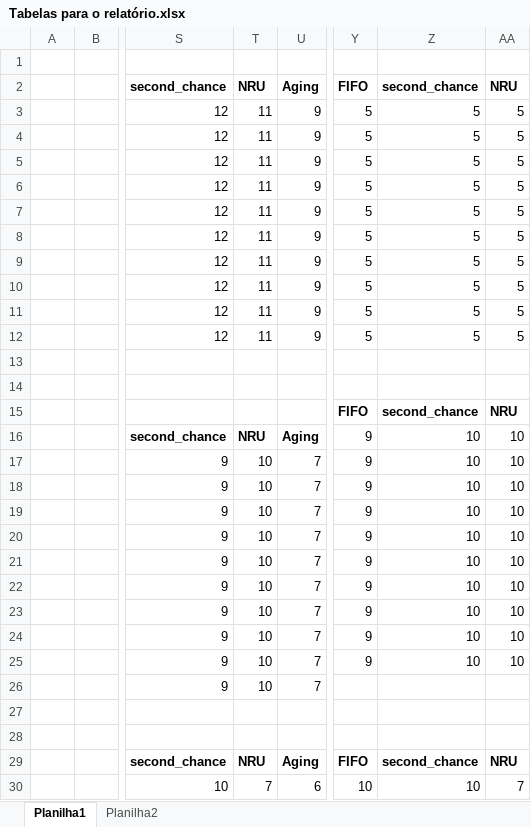
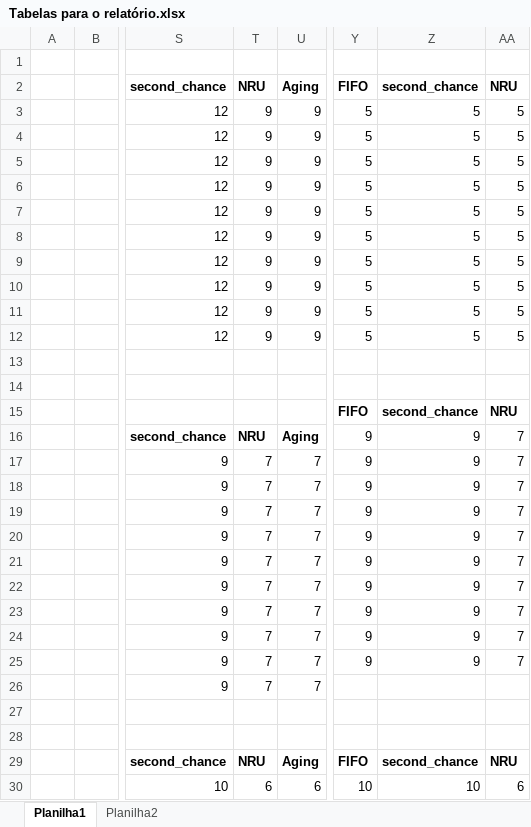
Before and after one commit to Plufty/Algoritimos-Memoria, an Excel workbook: Tabelas para o relatório.xlsx, sheet Planilha1, drawn as a sheet; only a part is shown, gaps mark what is left out; values as stored, in another font and other column widths than the file's, no borders; charts and pictures not drawn; the diff covers the shown part only; the diff names each change by its address in the sheet, - before the commit and + after, or states it on an @@ line.

```diff
--- a/Tabelas para o relatório.xlsx (sheet Planilha1)
+++ b/Tabelas para o relatório.xlsx (sheet Planilha1)
-T3:T12: 11
+T3:T12: 9
-Z16:Z25: 10
+Z16:Z25: 9
-AA16:AA25: 10
+AA16:AA25: 7
-T17:T26: 10
+T17:T26: 7
-T30: 7
+T30: 6
-AA30: 7
+AA30: 6
```
Also changed, not shown: 18 edited cells elsewhere in this sheet, charts or pictures, 5 other files.
